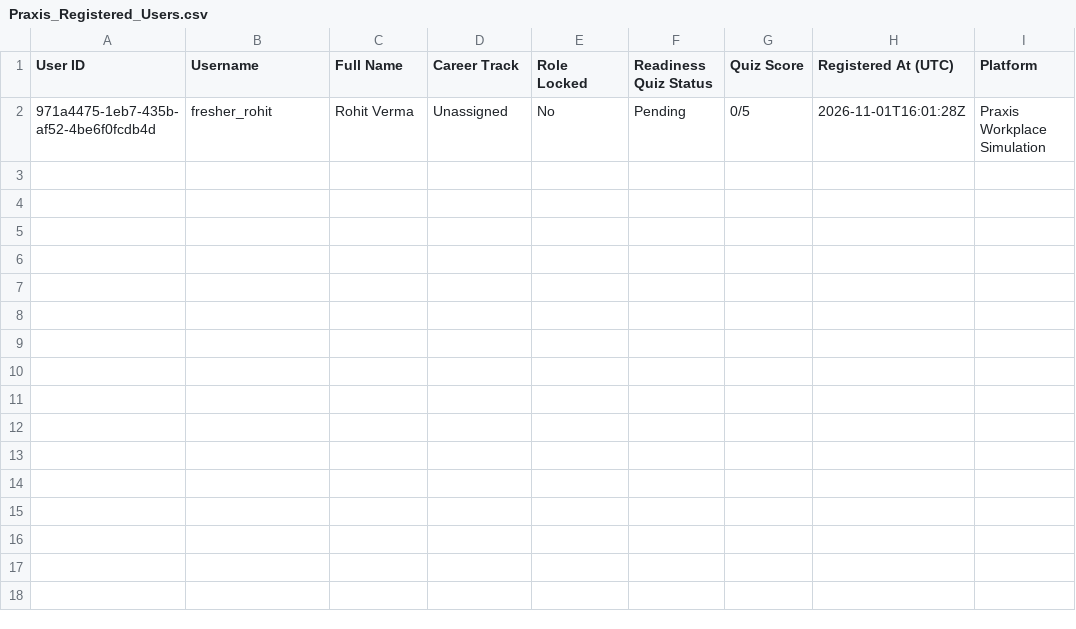
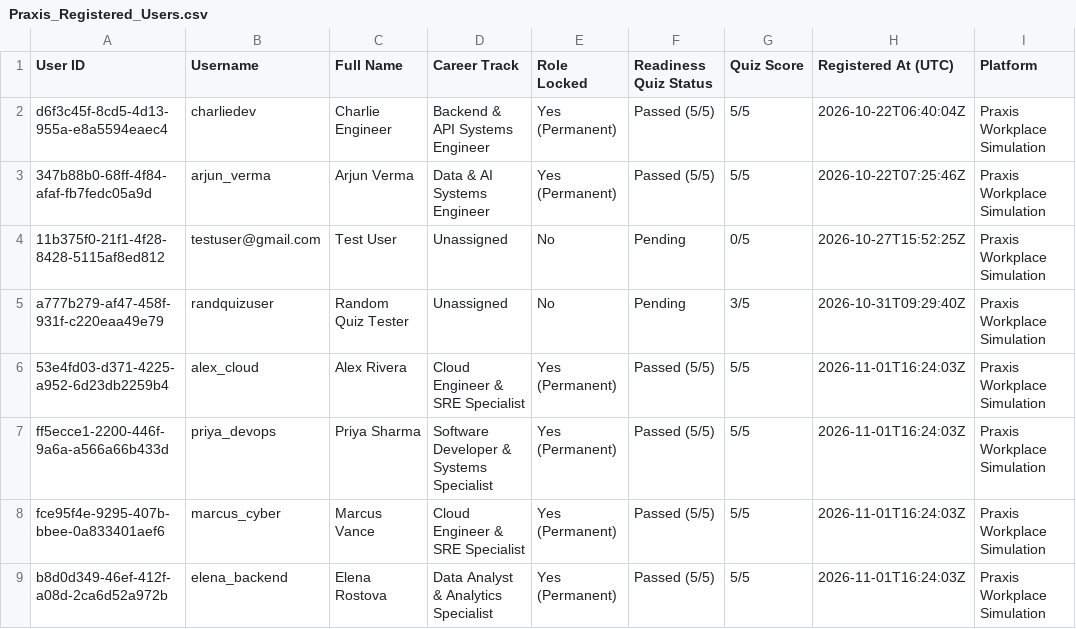
Before and after one commit to shi-vam53/my_projectt, a CSV file: frontend/assets/Praxis_Registered_Users.csv, drawn as a sheet.

Commit message:
Execute 4-agent user simulation, fix cross-user session leak, align problem scoring, and auto-sync ledger

```diff
--- a/frontend/assets/Praxis_Registered_Users.csv
+++ b/frontend/assets/Praxis_Registered_Users.csv
@@ -1,2 +1,9 @@
 User ID,Username,Full Name,Career Track,Role Locked,Readiness Quiz Status,Quiz Score,Registered At (UTC),Platform
-971a4475-1eb7-435b-af52-4be6f0fcdb4d,fresher_rohit,Rohit Verma,Unassigned,No,Pending,0/5,2026-11-01T16:01:28Z,Praxis Workplace Simulation
+d6f3c45f-8cd5-4d13-955a-e8a5594eaec4,charliedev,Charlie Engineer,Backend & API Systems Engineer,Yes (Permanent),Passed (5/5),5/5,2026-10-22T06:40:04Z,Praxis Workplace Simulation
+347b88b0-68ff-4f84-afaf-fb7fedc05a9d,arjun_verma,Arjun Verma,Data & AI Systems Engineer,Yes (Permanent),Passed (5/5),5/5,2026-10-22T07:25:46Z,Praxis Workplace Simulation
+11b375f0-21f1-4f28-8428-5115af8ed812,testuser@gmail.com,Test User,Unassigned,No,Pending,0/5,2026-10-27T15:52:25Z,Praxis Workplace Simulation
+a777b279-af47-458f-931f-c220eaa49e79,randquizuser,Random Quiz Tester,Unassigned,No,Pending,3/5,2026-10-31T09:29:40Z,Praxis Workplace Simulation
+53e4fd03-d371-4225-a952-6d23db2259b4,alex_cloud,Alex Rivera,Cloud Engineer & SRE Specialist,Yes (Permanent),Passed (5/5),5/5,2026-11-01T16:24:03Z,Praxis Workplace Simulation
+ff5ecce1-2200-446f-9a6a-a566a66b433d,priya_devops,Priya Sharma,Software Developer & Systems Specialist,Yes (Permanent),Passed (5/5),5/5,2026-11-01T16:24:03Z,Praxis Workplace Simulation
+fce95f4e-9295-407b-bbee-0a833401aef6,marcus_cyber,Marcus Vance,Cloud Engineer & SRE Specialist,Yes (Permanent),Passed (5/5),5/5,2026-11-01T16:24:03Z,Praxis Workplace Simulation
+b8d0d349-46ef-412f-a08d-2ca6d52a972b,elena_backend,Elena Rostova,Data Analyst & Analytics Specialist,Yes (Permanent),Passed (5/5),5/5,2026-11-01T16:24:03Z,Praxis Workplace Simulation
```
Also changed, not shown: backend/registered_users_ledger.csv, 8 other files.
